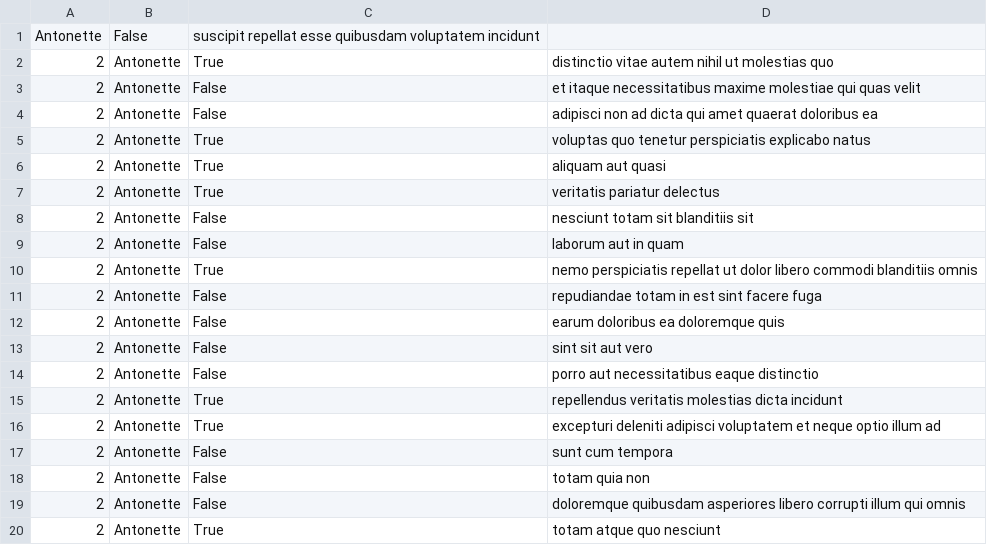
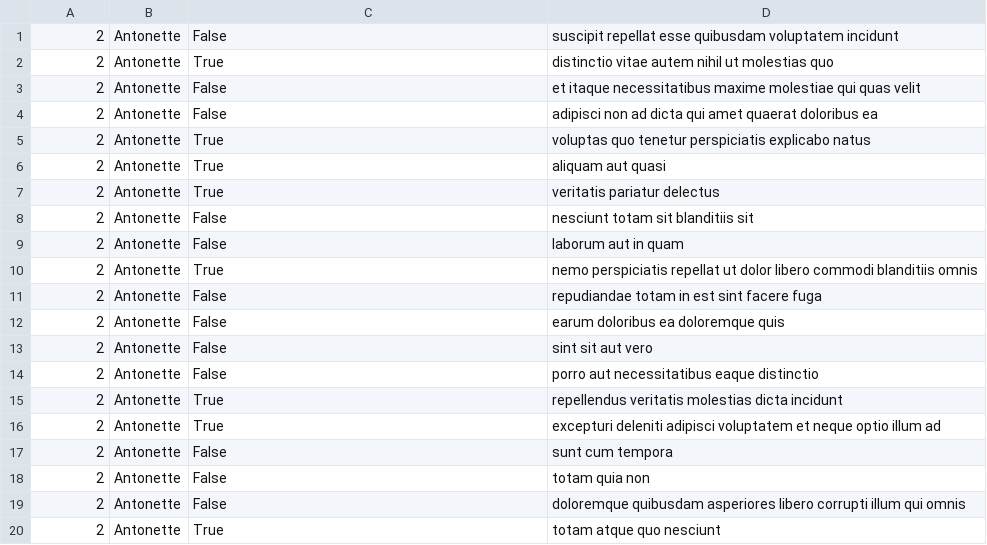
Before and after one commit to Kimmiescott/alx-system_engineering-devops, a CSV file: 0x15-api/2.csv, drawn as a sheet.

Commit message:
0x15-api$

```diff
--- a/0x15-api/2.csv
+++ b/0x15-api/2.csv
@@ -1,2 +1,2 @@
-"Antonette","False","suscipit repellat esse quibusdam voluptatem incidunt"
+"2","Antonette","False","suscipit repellat esse quibusdam voluptatem incidunt"
 "2","Antonette","True","distinctio vitae autem nihil ut molestias quo"
```
